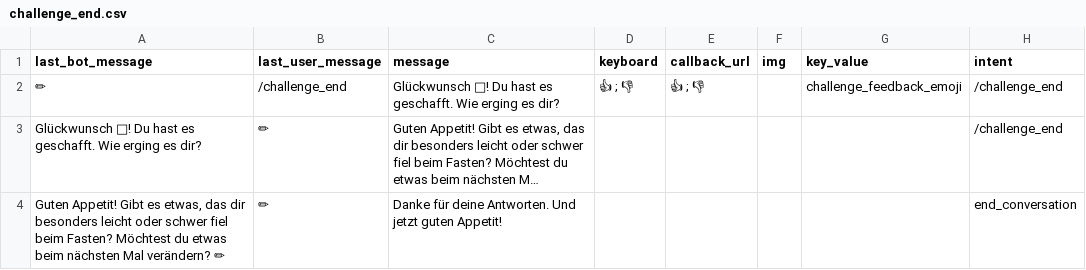
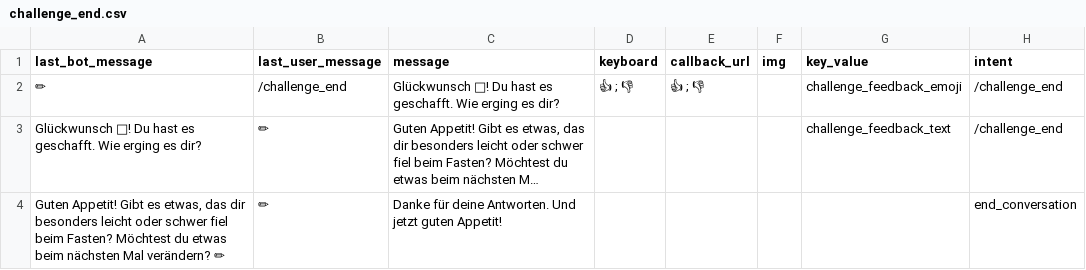
Before and after one commit to s0288/strowan_bot, a CSV file: strowan_bot/dialogues/challenge_end.csv, drawn as a sheet; long unchanged cells end in …; the diff names each change by its address in the sheet, - before the commit and + after, or states it on an @@ line.

Commit message:
added key value to challenge_end

```diff
--- a/strowan_bot/dialogues/challenge_end.csv
+++ b/strowan_bot/dialogues/challenge_end.csv
-G3 (key_value): (empty)
+G3 (key_value): challenge_feedback_text
```
